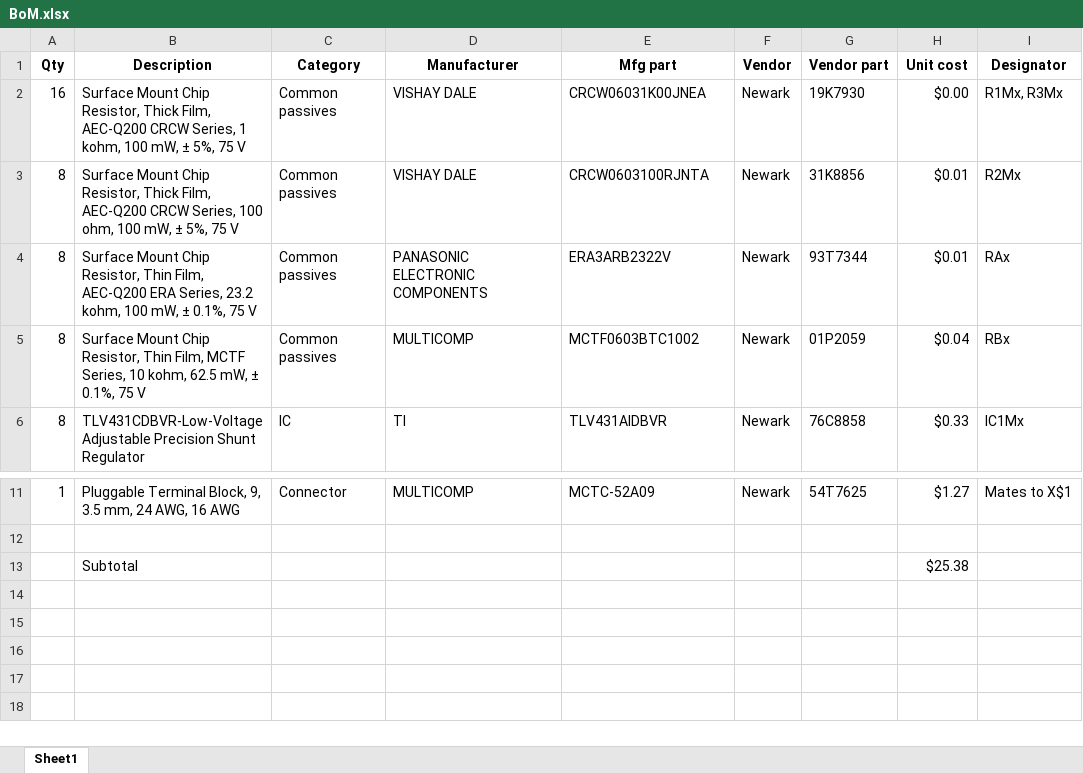
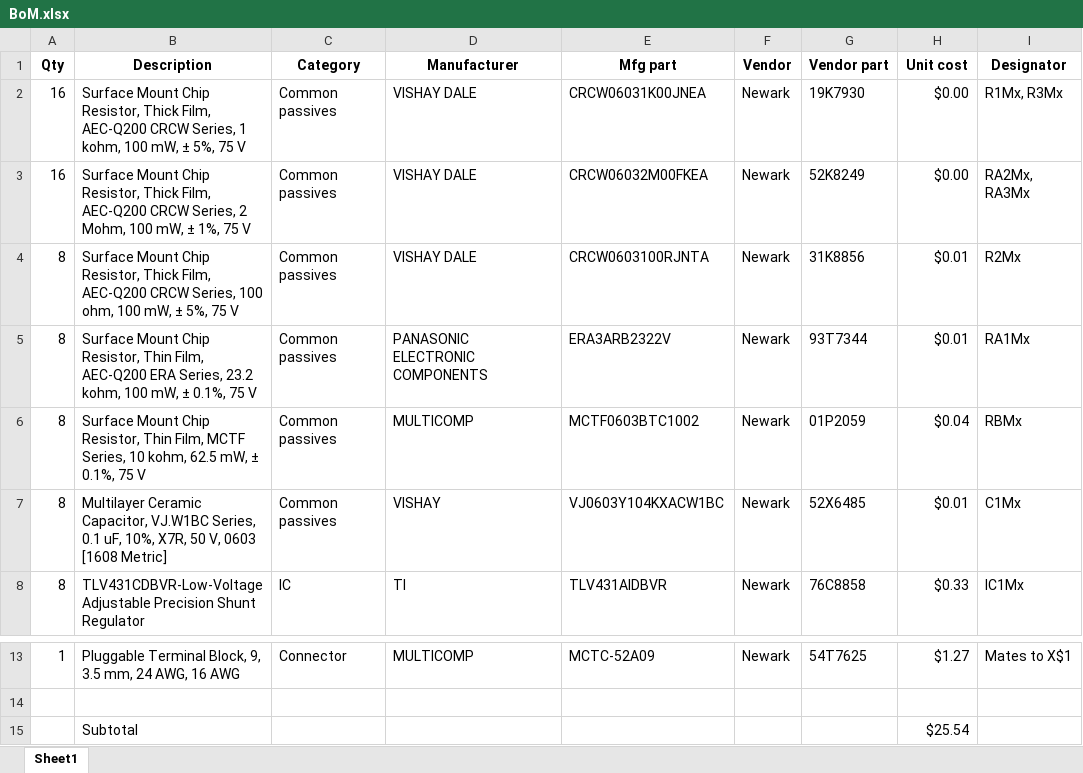
Before and after one commit to cgreenbaum/Shunt-battery-balancer, an Excel workbook: BoM.xlsx, sheet Sheet1, drawn as a sheet; only a part is shown, gaps mark what is left out; values as stored, in another font and other column widths than the file's, no borders; addresses are those after the commit; the diff names each change by its address in the sheet, - before the commit and + after, or states it on an @@ line.

Commit message:
Added new parts to BoM (C1Mx, RA2Mx, RA3Mx)

```diff
--- a/BoM.xlsx (sheet Sheet1)
+++ b/BoM.xlsx (sheet Sheet1)
+row 3: 16 | Surface Mount Chip Resistor, Thick Film, AEC-Q200 CRCW Series, 2 Mohm, 100 mW, ± 1%, 75 V | Common passives | VISHAY DALE | CRCW06032M00FKEA | Newark | 52K8249 | $0.00 | RA2Mx, RA3Mx
-I5 (Designator): RAx
+I5 (Designator): RA1Mx
-I6 (Designator): RBx
+I6 (Designator): RBMx
+row 7: 8 | Multilayer Ceramic Capacitor, VJ.W1BC Series, 0.1 uF, 10%, X7R, 50 V, 0603 [1608 Metric] | Common passives | VISHAY | VJ0603Y104KXACW1BC | Newark | 52X6485 | $0.01 | C1Mx
-H15 (Unit cost): $25.38
+H15 (Unit cost): $25.54
```
